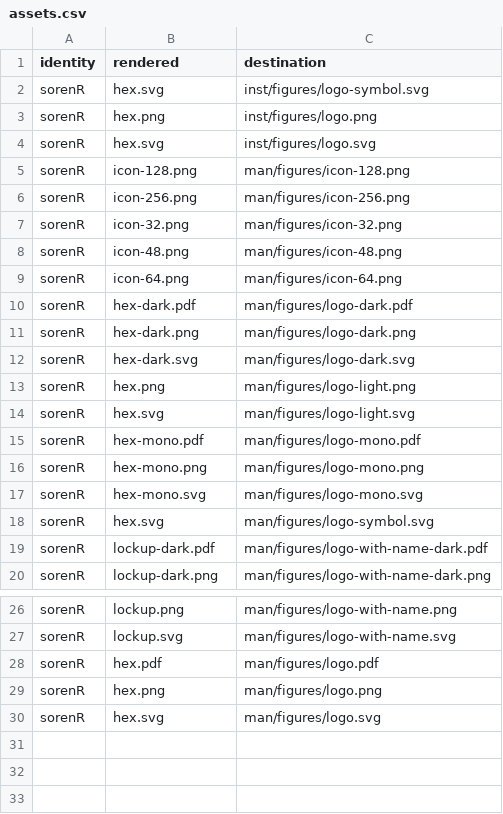
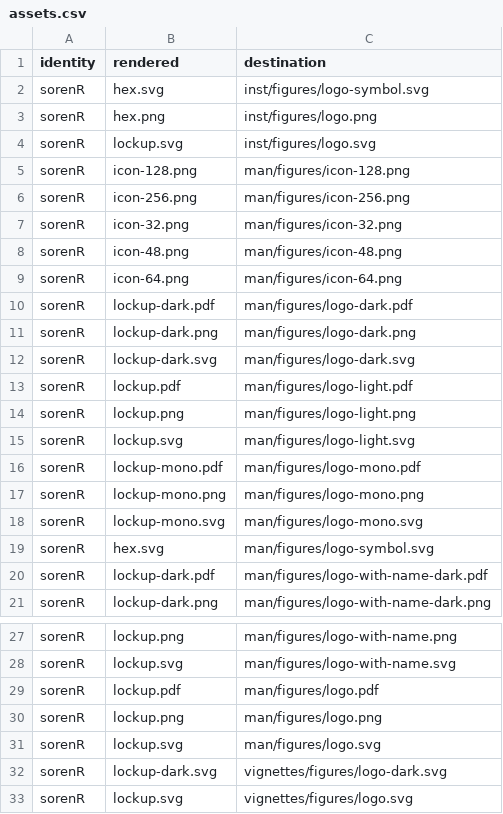
Before and after one commit to CTTIR/sorenR, a CSV file: tools/branding/assets.csv, drawn as a sheet; only a part is shown, gaps mark what is left out.

Commit message:
Update named v5 package branding

```diff
--- a/tools/branding/assets.csv
+++ b/tools/branding/assets.csv
@@ -3,3 +3,3 @@ sorenR,hex.svg,inst/figures/logo-symbol.svg
 sorenR,hex.png,inst/figures/logo.png
-sorenR,hex.svg,inst/figures/logo.svg
+sorenR,lockup.svg,inst/figures/logo.svg
 sorenR,icon-128.png,man/figures/icon-128.png
@@ -9,10 +9,11 @@ sorenR,icon-48.png,man/figures/icon-48.png
 sorenR,icon-64.png,man/figures/icon-64.png
-sorenR,hex-dark.pdf,man/figures/logo-dark.pdf
-sorenR,hex-dark.png,man/figures/logo-dark.png
-sorenR,hex-dark.svg,man/figures/logo-dark.svg
-sorenR,hex.png,man/figures/logo-light.png
-sorenR,hex.svg,man/figures/logo-light.svg
-sorenR,hex-mono.pdf,man/figures/logo-mono.pdf
-sorenR,hex-mono.png,man/figures/logo-mono.png
-sorenR,hex-mono.svg,man/figures/logo-mono.svg
+sorenR,lockup-dark.pdf,man/figures/logo-dark.pdf
+sorenR,lockup-dark.png,man/figures/logo-dark.png
+sorenR,lockup-dark.svg,man/figures/logo-dark.svg
+sorenR,lockup.pdf,man/figures/logo-light.pdf
+sorenR,lockup.png,man/figures/logo-light.png
+sorenR,lockup.svg,man/figures/logo-light.svg
+sorenR,lockup-mono.pdf,man/figures/logo-mono.pdf
+sorenR,lockup-mono.png,man/figures/logo-mono.png
+sorenR,lockup-mono.svg,man/figures/logo-mono.svg
 sorenR,hex.svg,man/figures/logo-symbol.svg
@@ -27,4 +28,6 @@ sorenR,lockup.png,man/figures/logo-with-name.png
 sorenR,lockup.svg,man/figures/logo-with-name.svg
-sorenR,hex.pdf,man/figures/logo.pdf
-sorenR,hex.png,man/figures/logo.png
-sorenR,hex.svg,man/figures/logo.svg
+sorenR,lockup.pdf,man/figures/logo.pdf
+sorenR,lockup.png,man/figures/logo.png
+sorenR,lockup.svg,man/figures/logo.svg
+sorenR,lockup-dark.svg,vignettes/figures/logo-dark.svg
+sorenR,lockup.svg,vignettes/figures/logo.svg
```
Also changed, not shown: 31 other files.
